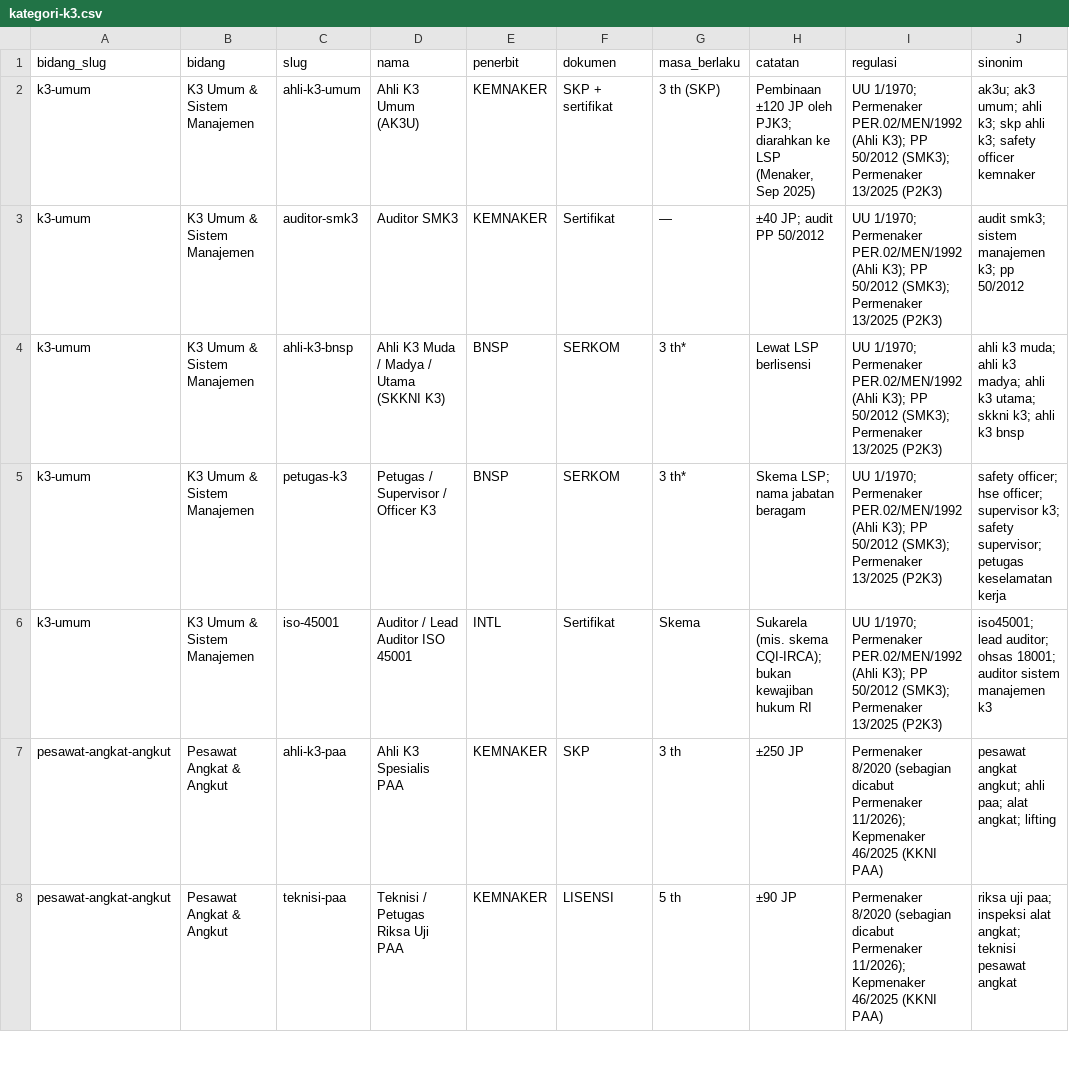
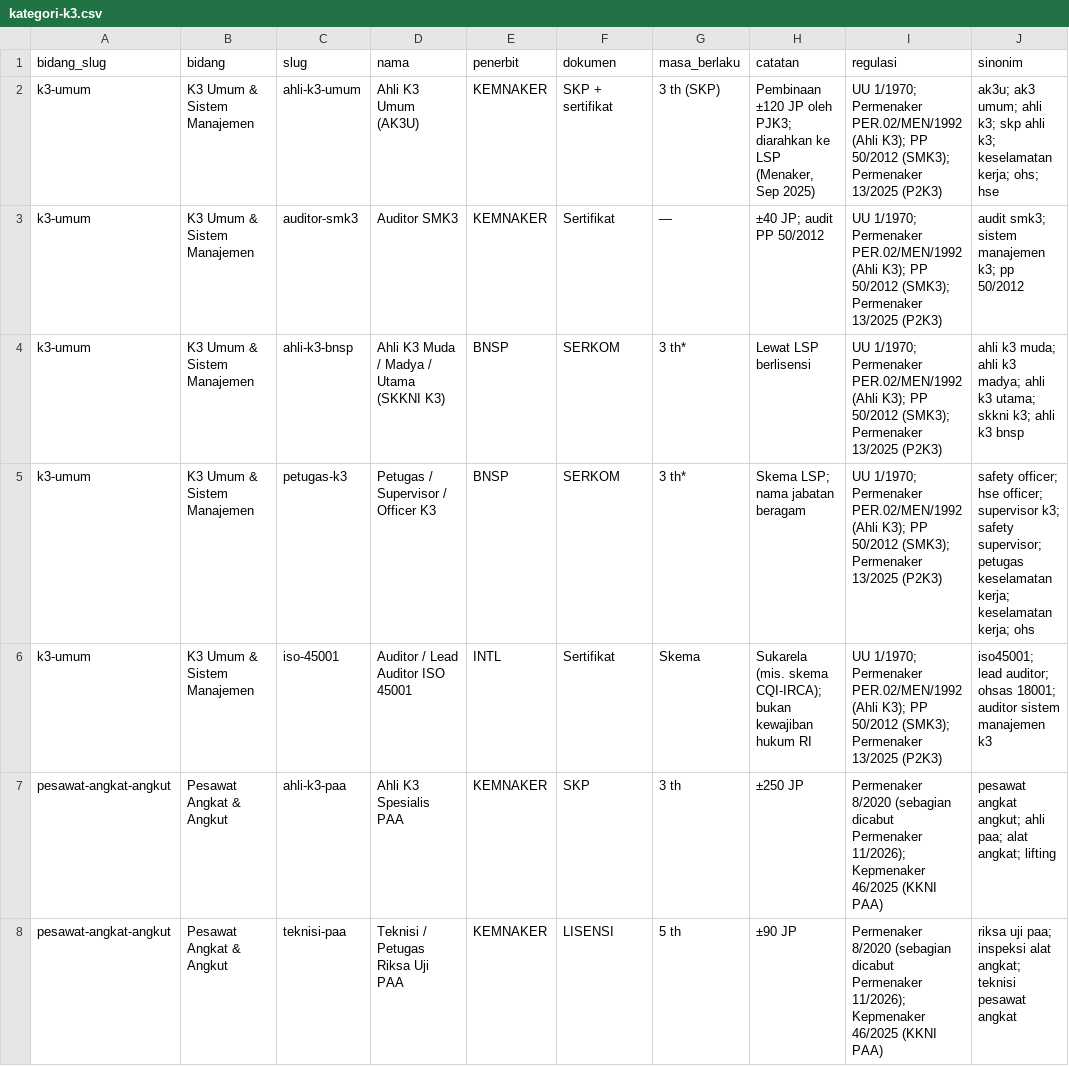
Before and after one commit to nusagomail/pusatk3, a CSV file: docs/data/kategori-k3.csv, drawn as a sheet; only a part is shown; the diff covers the shown part only.

```diff
--- a/docs/data/kategori-k3.csv
+++ b/docs/data/kategori-k3.csv
@@ -1,6 +1,6 @@
 bidang_slug,bidang,slug,nama,penerbit,dokumen,masa_berlaku,catatan,regulasi,sinonim
-k3-umum,K3 Umum & Sistem Manajemen,ahli-k3-umum,Ahli K3 Umum (AK3U),KEMNAKER,SKP + sertifikat,3 th (SKP),"Pembinaan ±120 JP oleh PJK3; diarahkan ke LSP (Menaker, Sep 2025)",UU 1/1970; Permenaker PER.02/MEN/1992 (Ahli K3); PP 50/2012 (SMK3); Permenaker 13/2025 (P2K3),ak3u; ak3 umum; ahli k3; skp ahli k3; safety officer kemnaker
+k3-umum,K3 Umum & Sistem Manajemen,ahli-k3-umum,Ahli K3 Umum (AK3U),KEMNAKER,SKP + sertifikat,3 th (SKP),"Pembinaan ±120 JP oleh PJK3; diarahkan ke LSP (Menaker, Sep 2025)",UU 1/1970; Permenaker PER.02/MEN/1992 (Ahli K3); PP 50/2012 (SMK3); Permenaker 13/2025 (P2K3),ak3u; ak3 umum; ahli k3; skp ahli k3; keselamatan kerja; ohs; hse
 k3-umum,K3 Umum & Sistem Manajemen,auditor-smk3,Auditor SMK3,KEMNAKER,Sertifikat,—,±40 JP; audit PP 50/2012,UU 1/1970; Permenaker PER.02/MEN/1992 (Ahli K3); PP 50/2012 (SMK3); Permenaker 13/2025 (P2K3),audit smk3; sistem manajemen k3; pp 50/2012
 k3-umum,K3 Umum & Sistem Manajemen,ahli-k3-bnsp,Ahli K3 Muda / Madya / Utama (SKKNI K3),BNSP,SERKOM,3 th*,Lewat LSP berlisensi,UU 1/1970; Permenaker PER.02/MEN/1992 (Ahli K3); PP 50/2012 (SMK3); Permenaker 13/2025 (P2K3),ahli k3 muda; ahli k3 madya; ahli k3 utama; skkni k3; ahli k3 bnsp
-k3-umum,K3 Umum & Sistem Manajemen,petugas-k3,Petugas / Supervisor / Officer K3,BNSP,SERKOM,3 th*,Skema LSP; nama jabatan beragam,UU 1/1970; Permenaker PER.02/MEN/1992 (Ahli K3); PP 50/2012 (SMK3); Permenaker 13/2025 (P2K3),safety officer; hse officer; supervisor k3; safety supervisor; petugas keselamatan kerja
+k3-umum,K3 Umum & Sistem Manajemen,petugas-k3,Petugas / Supervisor / Officer K3,BNSP,SERKOM,3 th*,Skema LSP; nama jabatan beragam,UU 1/1970; Permenaker PER.02/MEN/1992 (Ahli K3); PP 50/2012 (SMK3); Permenaker 13/2025 (P2K3),safety officer; hse officer; supervisor k3; safety supervisor; petugas keselamatan kerja; keselamatan kerja; ohs
 k3-umum,K3 Umum & Sistem Manajemen,iso-45001,Auditor / Lead Auditor ISO 45001,INTL,Sertifikat,Skema,Sukarela (mis. skema CQI-IRCA); bukan kewajiban hukum RI,UU 1/1970; Permenaker PER.02/MEN/1992 (Ahli K3); PP 50/2012 (SMK3); Permenaker 13/2025 (P2K3),iso45001; lead auditor; ohsas 18001; auditor sistem manajemen k3
```
Also changed, not shown: 3 edited cells elsewhere in this file, 9 other files.
